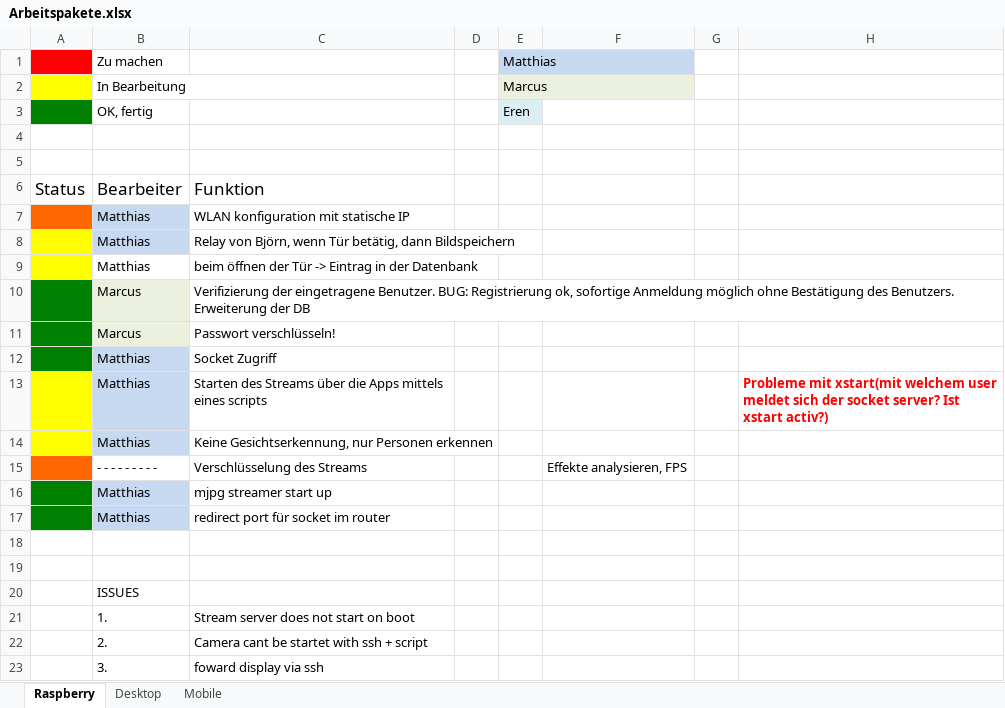
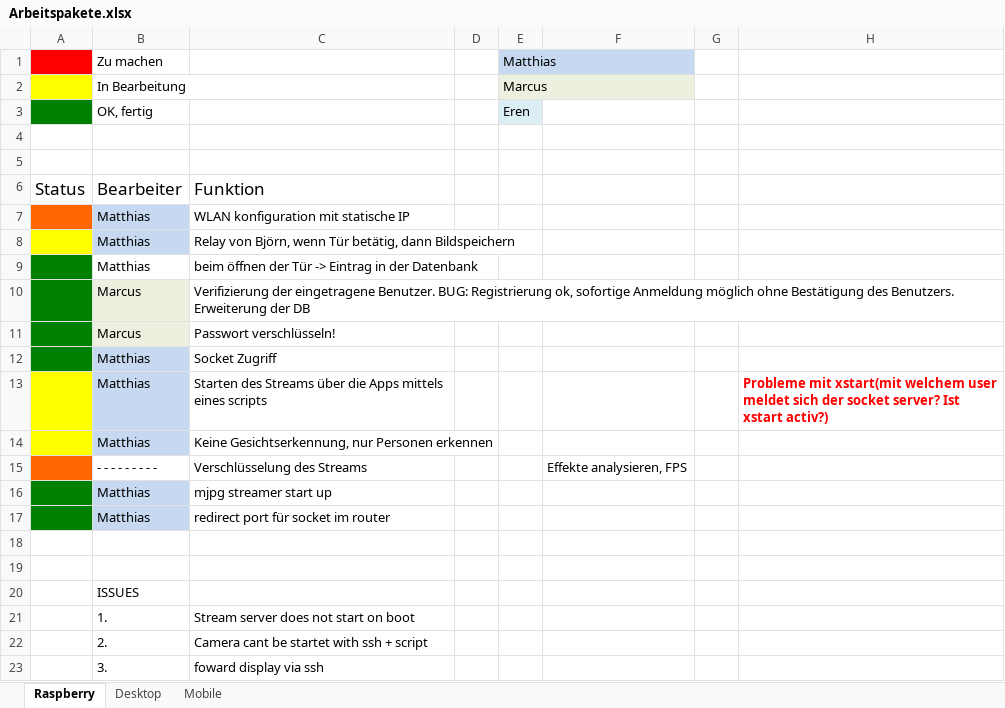
Before and after one commit to matt-han/TuerSpion, an Excel workbook: Arbeitspakete.xlsx, sheet Raspberry, drawn as a sheet; values as stored, in another font and other column widths than the file's, no borders; the diff names each change by its address in the sheet, - before the commit and + after, or states it on an @@ line.

Commit message:
workflow update

```diff
--- a/Arbeitspakete.xlsx (sheet Raspberry)
+++ b/Arbeitspakete.xlsx (sheet Raspberry)
-A9 fill: #FFFF00
+A9 fill: #008000
```
